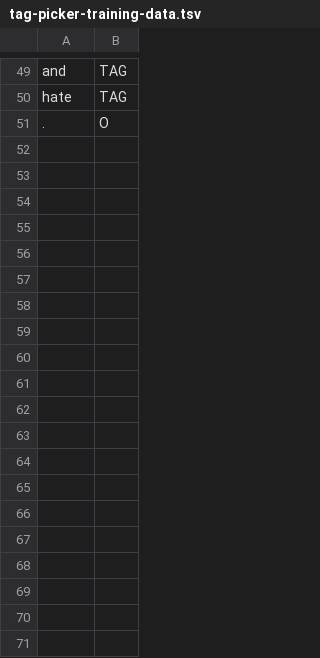
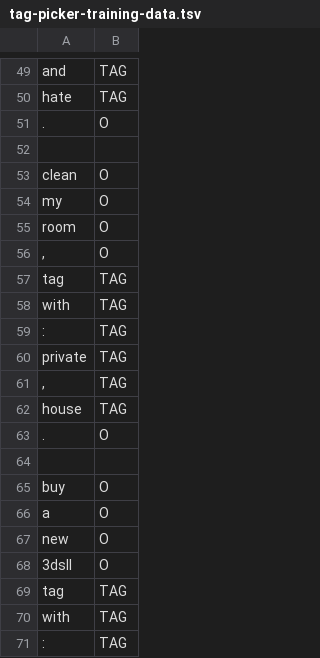
Before and after one commit to cs2103aug2014-w15-2j/main, a TSV file: src/NLPTraining/tag-picker-training-data.tsv, drawn as a sheet; only a part is shown, gaps mark what is left out; the diff covers the shown part only.

Commit message:
tag picker traning data

```diff
--- a/src/NLPTraining/tag-picker-training-data.tsv
+++ b/src/NLPTraining/tag-picker-training-data.tsv
@@ -51 +51,21 @@ hate	TAG
 .	O
+
+clean	O
+my	O
+room	O
+,	O
+tag	TAG
+with	TAG
+:	TAG
+private	TAG
+,	TAG
+house	TAG
+.	O
+
+buy	O
+a	O
+new	O
+3dsll	O
+tag	TAG
+with	TAG
+:	TAG
```
Also changed, not shown: 54 added rows elsewhere in this file, src/NLPTraining/priority-picker-training-data.tsv.
